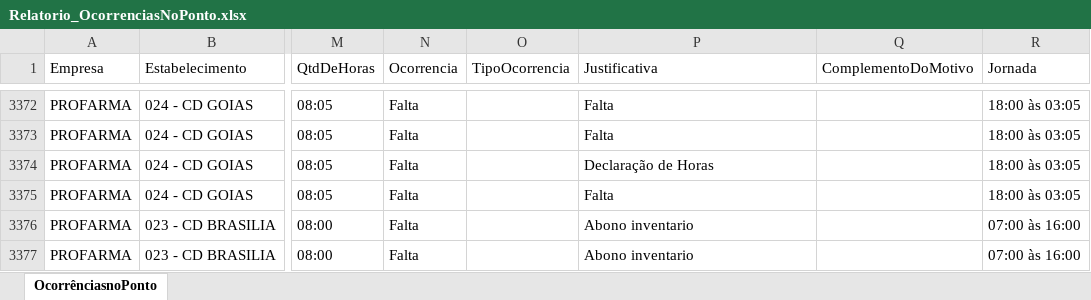
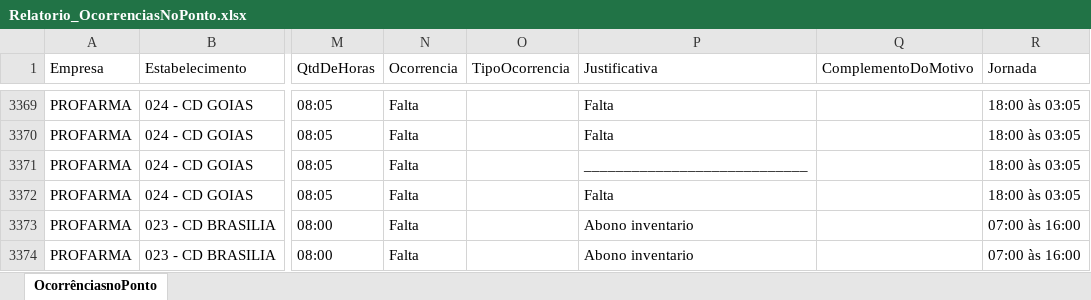
Before and after one commit to oliveirafabio8813-design/meu-dashboard-profarma, an Excel workbook: Relatorio_OcorrenciasNoPonto.xlsx, sheet OcorrênciasnoPonto, drawn as a sheet; only a part is shown, gaps mark what is left out; values as stored, in another font and other column widths than the file's, no borders; table styles not drawn; addresses are those after the commit; the diff covers the shown part only; the diff names each change by its address in the sheet, - before the commit and + after, or states it on an @@ line.

```diff
--- a/Relatorio_OcorrenciasNoPonto.xlsx (sheet OcorrênciasnoPonto)
+++ b/Relatorio_OcorrenciasNoPonto.xlsx (sheet OcorrênciasnoPonto)
-P3371 (Justificativa): Declaração de Horas
+P3371 (Justificativa): ____________________________
```
Also changed, not shown: 3 removed rows and 15 edited cells elsewhere in this sheet.
